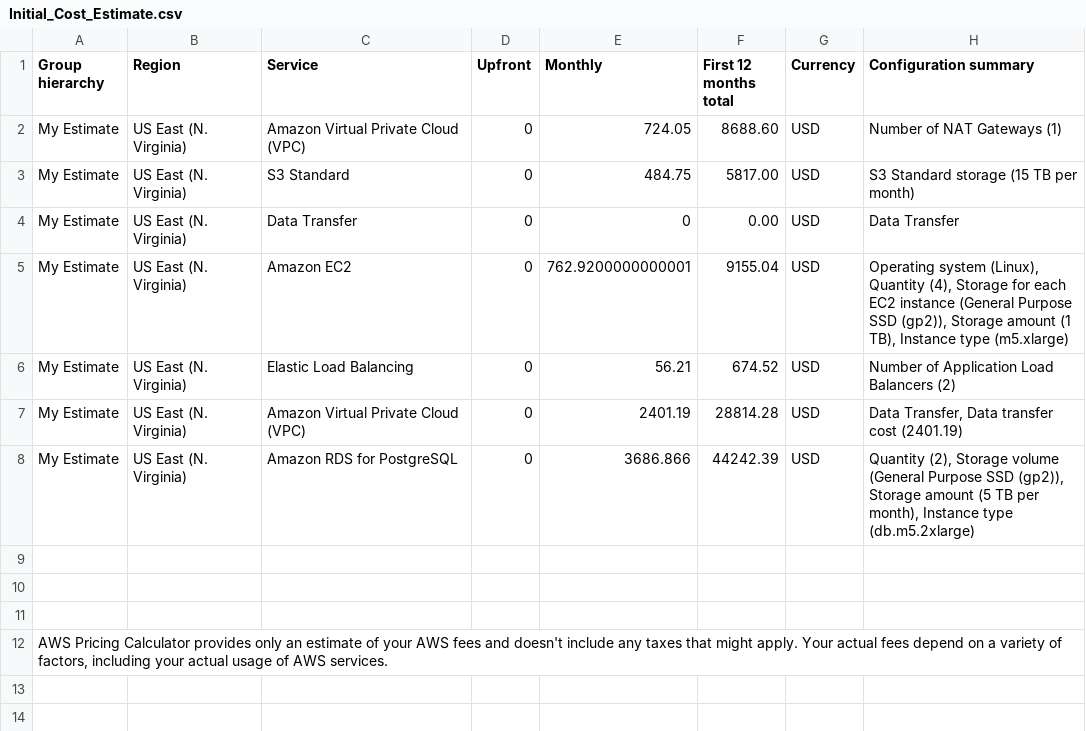
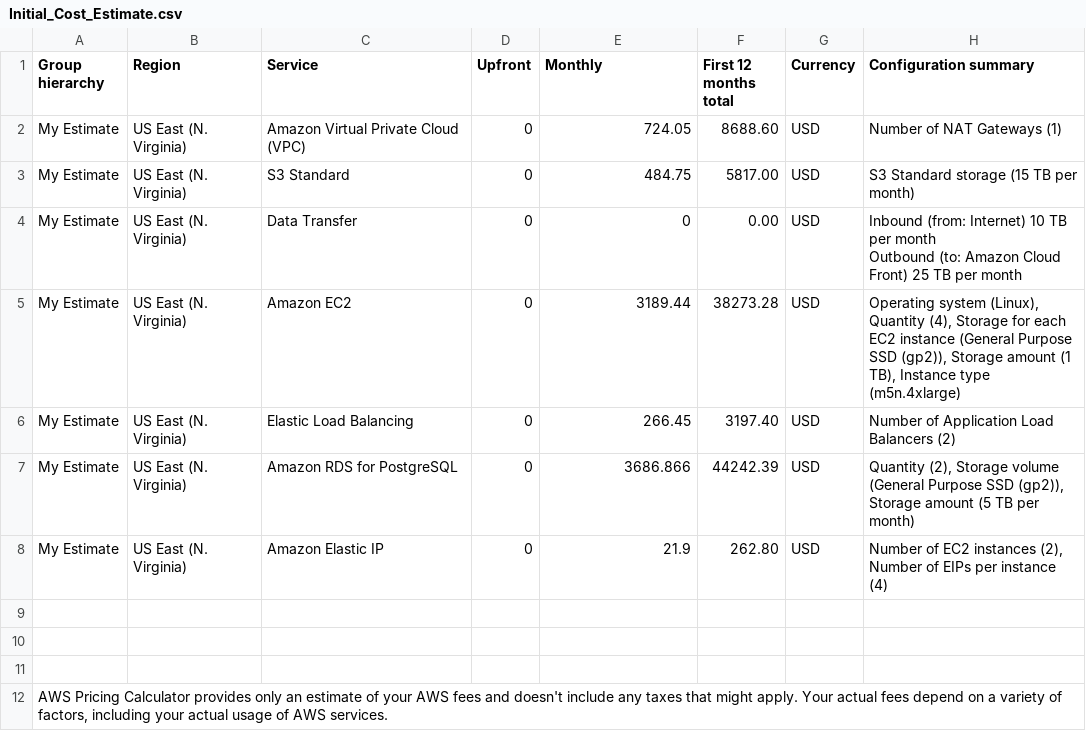
Before and after one commit to mutluboz/cand-c2-project, a CSV file: screenshotsAndCsvFiles/Initial_Cost_Estimate.csv, drawn as a sheet.

```diff
--- a/screenshotsAndCsvFiles/Initial_Cost_Estimate.csv
+++ b/screenshotsAndCsvFiles/Initial_Cost_Estimate.csv
@@ -3,7 +3,9 @@ My Estimate,US East (N. Virginia),Amazon Virtual Private Cloud (VPC),0,724.05,86
 My Estimate,US East (N. Virginia),S3 Standard,0,484.75,5817.00,USD,S3 Standard storage (15 TB per month)
-My Estimate,US East (N. Virginia),Data Transfer,0,0,0.00,USD,Data Transfer
-My Estimate,US East (N. Virginia),Amazon EC2,0,762.9200000000001,9155.04,USD,"Operating system (Linux), Quantity (4), Storage for each EC2 instance (General Purpose SSD (gp2)), Storage amount (1 TB), Instance type (m5.xlarge)"
-My Estimate,US East (N. Virginia),Elastic Load Balancing,0,56.21,674.52,USD,Number of Application Load Balancers (2)
-My Estimate,US East (N. Virginia),Amazon Virtual Private Cloud (VPC),0,2401.19,28814.28,USD,"Data Transfer, Data transfer cost (2401.19)"
-My Estimate,US East (N. Virginia),Amazon RDS for PostgreSQL,0,3686.866,44242.39,USD,"Quantity (2), Storage volume (General Purpose SSD (gp2)), Storage amount (5 TB per month), Instance type (db.m5.2xlarge)"
+My Estimate,US East (N. Virginia),Data Transfer,0,0,0.00,USD," Inbound (from: Internet) 10 TB per month
+ Outbound (to: Amazon Cloud Front) 25 TB per month
+"
+My Estimate,US East (N. Virginia),Amazon EC2,0,3189.44,38273.28,USD,"Operating system (Linux), Quantity (4), Storage for each EC2 instance (General Purpose SSD (gp2)), Storage amount (1 TB), Instance type (m5n.4xlarge)"
+My Estimate,US East (N. Virginia),Elastic Load Balancing,0,266.45,3197.40,USD,Number of Application Load Balancers (2)
+My Estimate,US East (N. Virginia),Amazon RDS for PostgreSQL,0,3686.866,44242.39,USD,"Quantity (2), Storage volume (General Purpose SSD (gp2)), Storage amount (5 TB per month)"
+My Estimate,US East (N. Virginia),Amazon Elastic IP,0,21.9,262.80,USD,"Number of EC2 instances (2), Number of EIPs per instance (4)"
 
```
Also changed, not shown: screenshotsAndCsvFiles/Increased_Cost Estimate.csv, screenshotsAndCsvFiles/Reduced_Cost_Estimate.csv.
